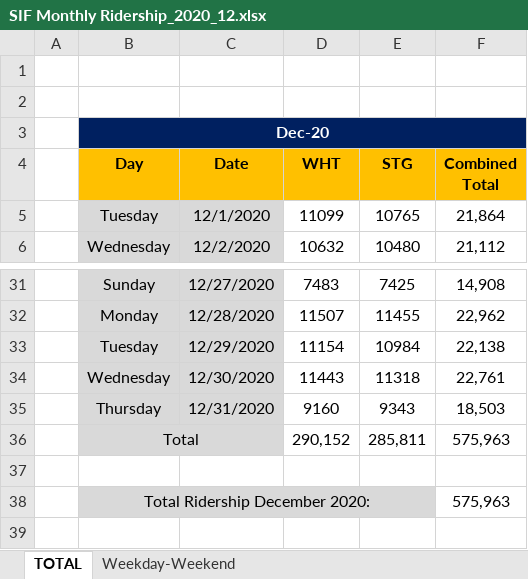
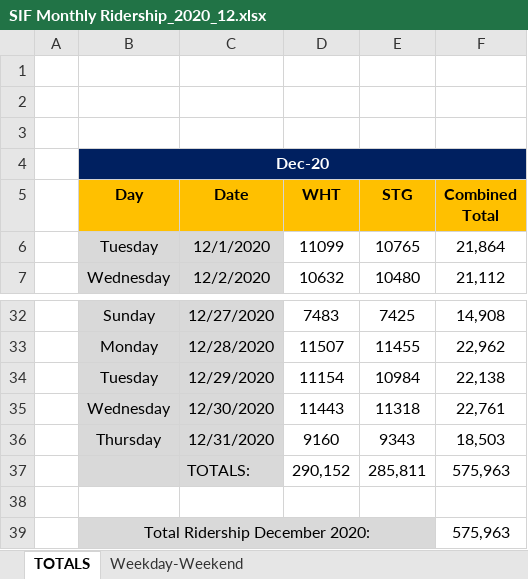
Before and after one commit to NYCPlanning/td-trends, an Excel workbook: ferry/Staten Island Ferry Passenger Counts - by Month/2020/SIF Monthly Ridership_2020_12.xlsx, sheet TOTALS, drawn as a sheet; only a part is shown, gaps mark what is left out; values as stored, in another font and other column widths than the file's, no borders; removed rows and columns are numbered as before the commit, all else as after; the diff names each change by its address in the sheet, - before the commit and + after, or states it on an @@ line.

```diff
--- a/ferry/Staten Island Ferry Passenger Counts - by Month/2020/SIF Monthly Ridership_2020_12.xlsx (sheet TOTALS)
+++ b/ferry/Staten Island Ferry Passenger Counts - by Month/2020/SIF Monthly Ridership_2020_12.xlsx (sheet TOTALS)
-sheet tab: TOTAL
+sheet tab: TOTALS
+row 3: (empty)
-B37 (Day): Total
+B37 (Day): (empty)
-B36:C36 merged
-C37 (Date): (empty)
+C37 (Date): TOTALS:
```
Also changed, not shown: formulas that keep their value, ferry/Staten Island Ferry Passenger Counts - by Month/2020/SIF Monthly Ridership_2020_05.xlsx, ferry/Staten Island Ferry Passenger Counts - by Month/2020/SIF Monthly Ridership_2020_06.xlsx, 19 other files.
